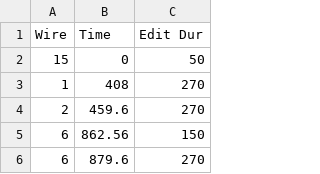
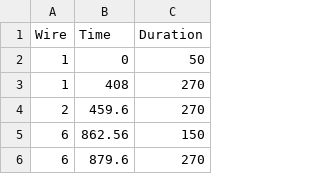
Before and after one commit to proxycase/blood_lines, a CSV file: bl_arduinoController/data/bl_timelinenotes.csv, drawn as a sheet; only a part is shown.

```diff
--- a/bl_arduinoController/data/bl_timelinenotes.csv
+++ b/bl_arduinoController/data/bl_timelinenotes.csv
@@ -1,3 +1,3 @@
-Wire,Time,Edit Dur
-15,0,50
+Wire,Time,Duration
+1,0,50
 1,408,270
```
Also changed, not shown: 2 other files.
